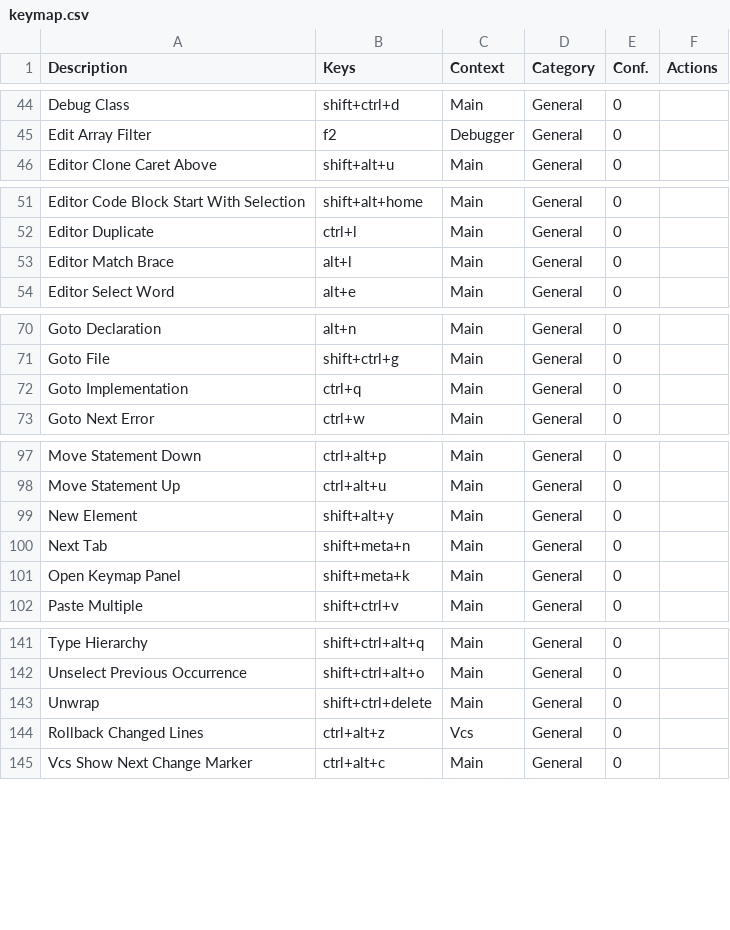
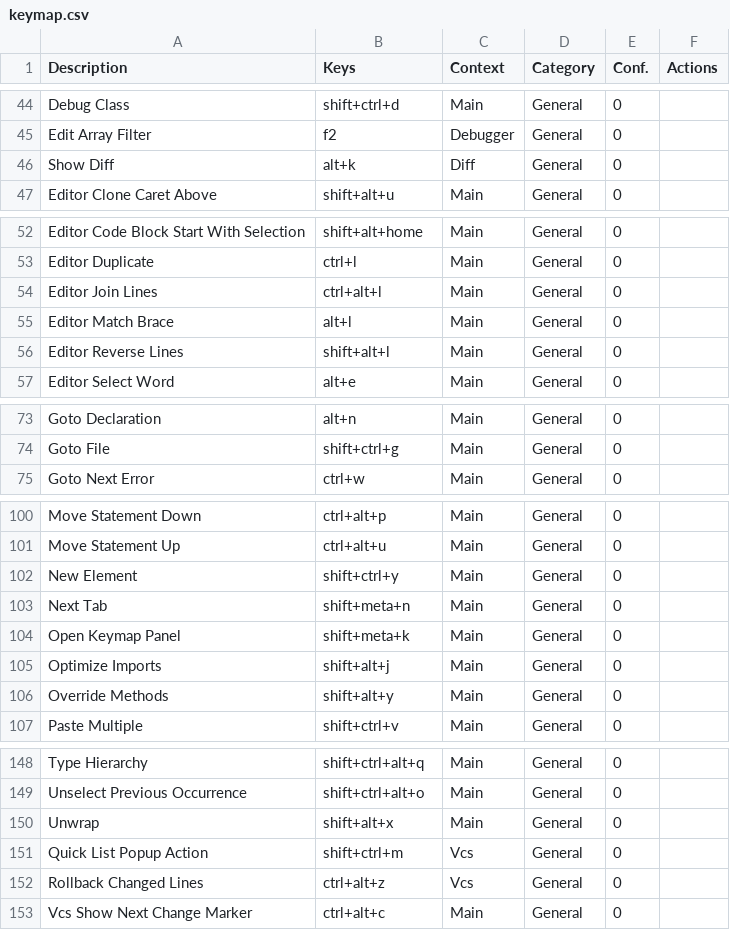
Before and after one commit to CoDen256/zmk, a CSV file: shortcuts/keymap.csv, drawn as a sheet; only a part is shown, gaps mark what is left out; the diff covers the shown part only.

```diff
--- a/shortcuts/keymap.csv
+++ b/shortcuts/keymap.csv
@@ -45,2 +45,3 @@
 "Edit Array Filter","f2","Debugger","General","0",""
+"Show Diff","alt+k","Diff","General","0",""
 "Editor Clone Caret Above","shift+alt+u","Main","General","0",""
@@ -52,3 +53,5 @@
 "Editor Duplicate","ctrl+l","Main","General","0",""
+"Editor Join Lines","ctrl+alt+l","Main","General","0",""
 "Editor Match Brace","alt+l","Main","General","0",""
+"Editor Reverse Lines","shift+alt+l","Main","General","0",""
 "Editor Select Word","alt+e","Main","General","0",""
@@ -71,3 +74,2 @@
 "Goto File","shift+ctrl+g","Main","General","0",""
-"Goto Implementation","ctrl+q","Main","General","0",""
 "Goto Next Error","ctrl+w","Main","General","0",""
@@ -98,5 +101,7 @@
 "Move Statement Up","ctrl+alt+u","Main","General","0",""
-"New Element","shift+alt+y","Main","General","0",""
+"New Element","shift+ctrl+y","Main","General","0",""
 "Next Tab","shift+meta+n","Main","General","0",""
 "Open Keymap Panel","shift+meta+k","Main","General","0",""
+"Optimize Imports","shift+alt+j","Main","General","0",""
+"Override Methods","shift+alt+y","Main","General","0",""
 "Paste Multiple","shift+ctrl+v","Main","General","0",""
@@ -142,3 +149,4 @@
 "Unselect Previous Occurrence","shift+ctrl+alt+o","Main","General","0",""
-"Unwrap","shift+ctrl+delete","Main","General","0",""
+"Unwrap","shift+alt+x","Main","General","0",""
+"Quick List Popup Action","shift+ctrl+m","Vcs","General","0",""
 "Rollback Changed Lines","ctrl+alt+z","Vcs","General","0",""
```
Also changed, not shown: 3 added rows and 6 edited cells elsewhere in this file, 1 other file.
